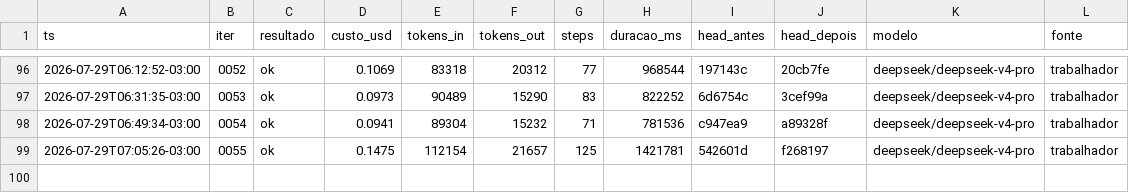
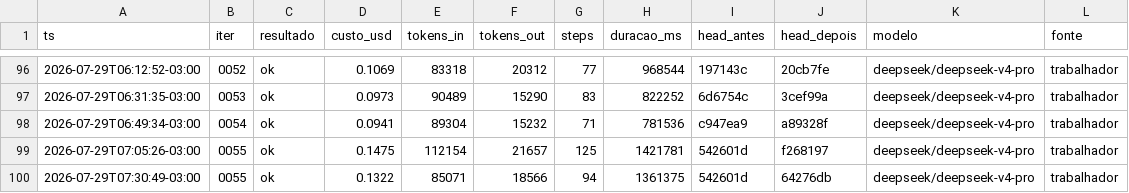
Before and after one commit to Deivison-Costaa/psx-rs, a CSV file: docs/metricas.csv, drawn as a sheet; only a part is shown, gaps mark what is left out.

Commit message:
docs(metricas): incorpora linhas pendentes - auto-remediacao do loop

```diff
--- a/docs/metricas.csv
+++ b/docs/metricas.csv
@@ -99 +99,2 @@ ts,iter,resultado,custo_usd,tokens_in,tokens_out,steps,duracao_ms,head_antes,hea
 2026-07-29T07:05:26-03:00,0055,ok,0.1475,112154,21657,125,1421781,542601d,f268197,deepseek/deepseek-v4-pro,trabalhador
+2026-07-29T07:30:49-03:00,0055,ok,0.1322,85071,18566,94,1361375,542601d,64276db,deepseek/deepseek-v4-pro,trabalhador
```
